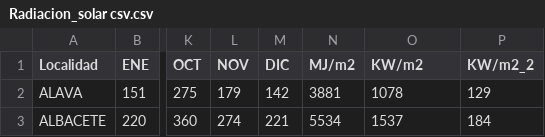
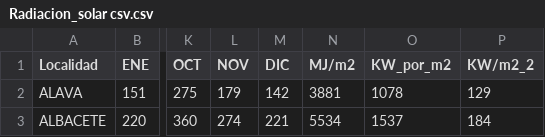
Before and after one commit to alc1020/Efecto_de_Sol_En_Las_Muertes_Por_Patologias_Dermatologicas, a CSV file: INPUT/DATA/Radiacion_solar csv.csv, drawn as a sheet; only a part is shown, gaps mark what is left out; the diff names each change by its address in the sheet, - before the commit and + after, or states it on an @@ line.

```diff
--- a/INPUT/DATA/Radiacion_solar csv.csv
+++ b/INPUT/DATA/Radiacion_solar csv.csv
-O1: KW/m2
+O1: KW_por_m2
```
Also changed, not shown: 1 other file.
